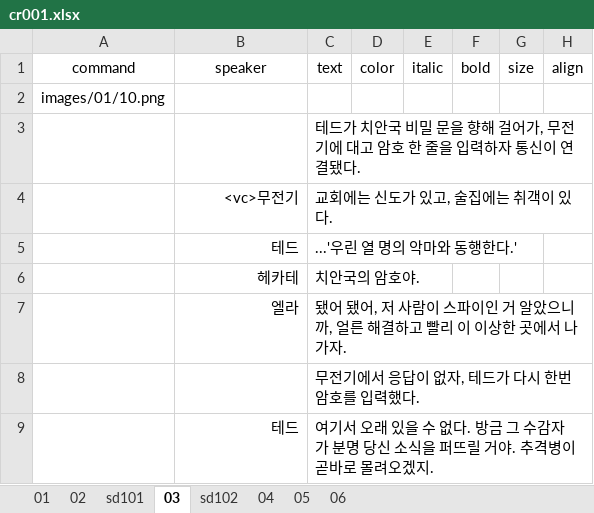
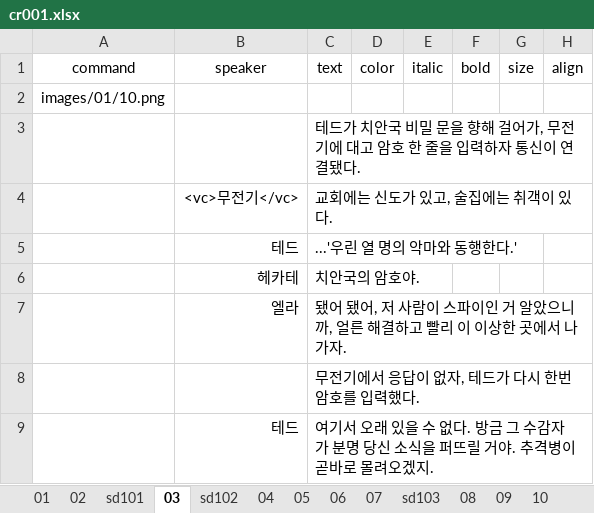
Before and after one commit to devbbb24/p2n, an Excel workbook: scripts/chapters/cr001.xlsx, sheet 03, drawn as a sheet; only a part is shown; values as stored, in another font and other column widths than the file's, no borders; the diff names each change by its address in the sheet, - before the commit and + after, or states it on an @@ line.

```diff
--- a/scripts/chapters/cr001.xlsx (sheet 03)
+++ b/scripts/chapters/cr001.xlsx (sheet 03)
+sheet tab: 07
+sheet tab: sd103
+sheet tab: 08
+sheet tab: 09
+sheet tab: 10
-B4 (speaker): <vc>무전기
+B4 (speaker): <vc>무전기</vc>
```
Also changed, not shown: sheet sd101, sheet 02, 10 other files.
